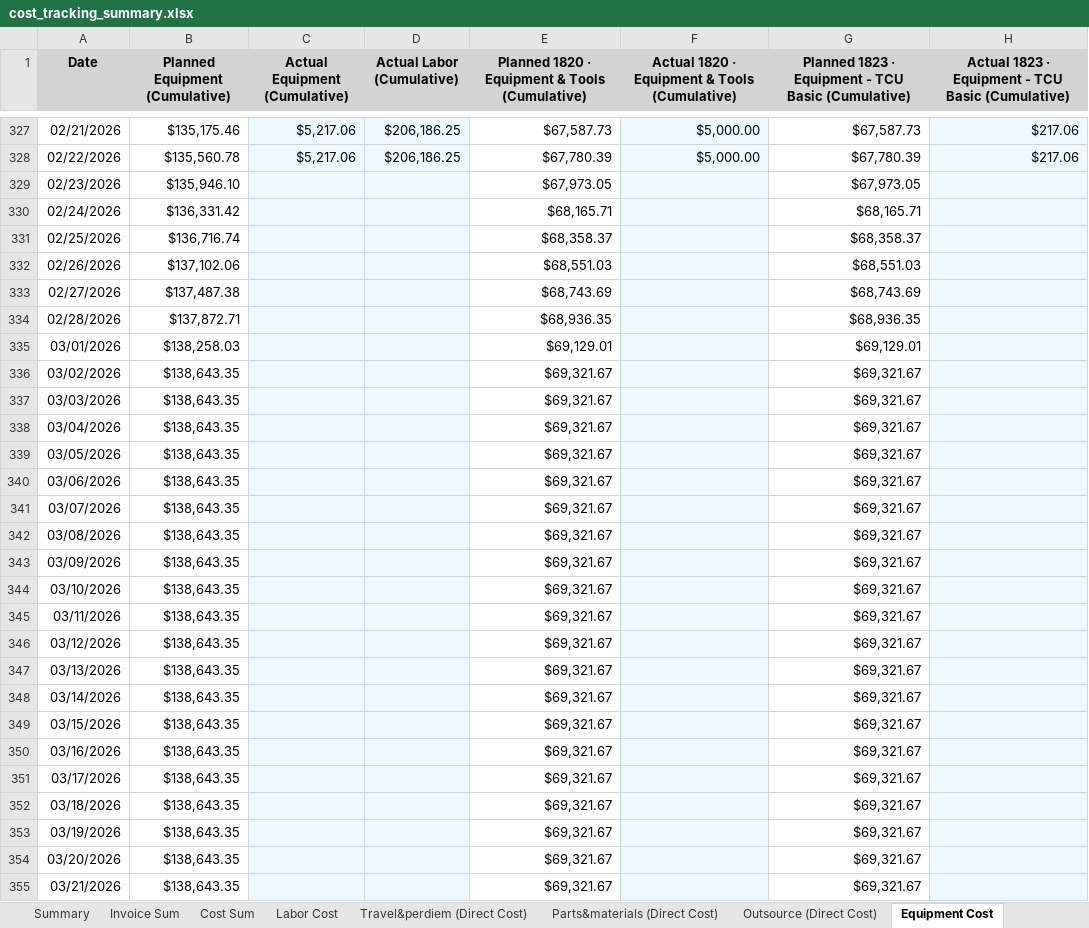
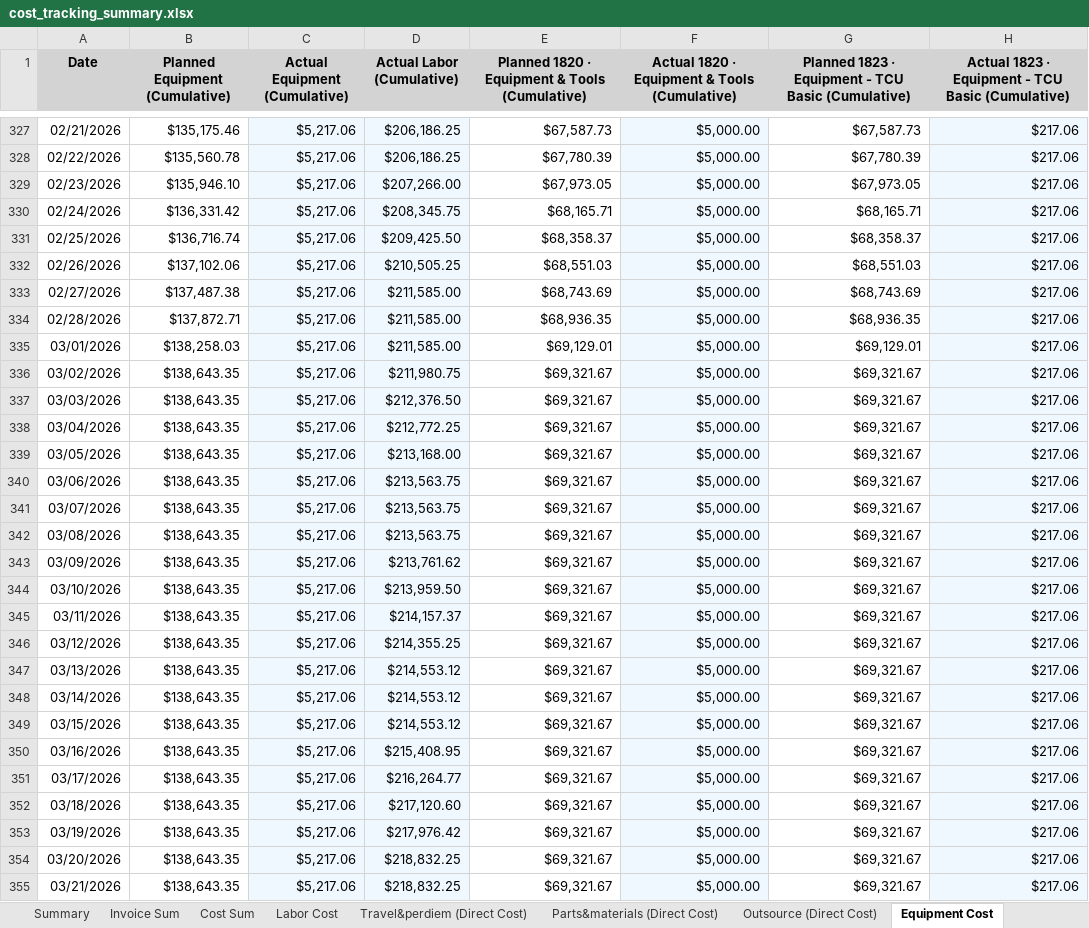
Before and after one commit to xiaosongchen1977/geo-project-tracker-sanjose2025.com, an Excel workbook: cost_tracking_summary.xlsx, sheet Equipment Cost, drawn as a sheet; only a part is shown, gaps mark what is left out; values as stored, in another font and other column widths than the file's, no borders; the diff covers the shown part only; the diff names each change by its address in the sheet, - before the commit and + after, or states it on an @@ line.

```diff
--- a/cost_tracking_summary.xlsx (sheet Equipment Cost)
+++ b/cost_tracking_summary.xlsx (sheet Equipment Cost)
-C329:C355 (Actual Equipment (Cumulative)): (empty)
+C329:C355 (Actual Equipment (Cumulative)): $5,217.06
-D329 (Actual Labor (Cumulative)): (empty)
+D329 (Actual Labor (Cumulative)): $207,266.00
-F329:F355: (empty)
+F329:F355: $5,000.00
-H329:H355: (empty)
+H329:H355: $217.06
-D330 (Actual Labor (Cumulative)): (empty)
+D330 (Actual Labor (Cumulative)): $208,345.75
-D331 (Actual Labor (Cumulative)): (empty)
+D331 (Actual Labor (Cumulative)): $209,425.50
-D332 (Actual Labor (Cumulative)): (empty)
+D332 (Actual Labor (Cumulative)): $210,505.25
-D333:D335 (Actual Labor (Cumulative)): (empty)
+D333:D335 (Actual Labor (Cumulative)): $211,585.00
-D336 (Actual Labor (Cumulative)): (empty)
+D336 (Actual Labor (Cumulative)): $211,980.75
-D337 (Actual Labor (Cumulative)): (empty)
+D337 (Actual Labor (Cumulative)): $212,376.50
-D338 (Actual Labor (Cumulative)): (empty)
+D338 (Actual Labor (Cumulative)): $212,772.25
-D339 (Actual Labor (Cumulative)): (empty)
+D339 (Actual Labor (Cumulative)): $213,168.00
-D340:D342 (Actual Labor (Cumulative)): (empty)
+D340:D342 (Actual Labor (Cumulative)): $213,563.75
-D343 (Actual Labor (Cumulative)): (empty)
+D343 (Actual Labor (Cumulative)): $213,761.62
-D344 (Actual Labor (Cumulative)): (empty)
+D344 (Actual Labor (Cumulative)): $213,959.50
-D345 (Actual Labor (Cumulative)): (empty)
+D345 (Actual Labor (Cumulative)): $214,157.37
-D346 (Actual Labor (Cumulative)): (empty)
+D346 (Actual Labor (Cumulative)): $214,355.25
-D347:D349 (Actual Labor (Cumulative)): (empty)
+D347:D349 (Actual Labor (Cumulative)): $214,553.12
-D350 (Actual Labor (Cumulative)): (empty)
+D350 (Actual Labor (Cumulative)): $215,408.95
-D351 (Actual Labor (Cumulative)): (empty)
+D351 (Actual Labor (Cumulative)): $216,264.77
-D352 (Actual Labor (Cumulative)): (empty)
+D352 (Actual Labor (Cumulative)): $217,120.60
-D353 (Actual Labor (Cumulative)): (empty)
+D353 (Actual Labor (Cumulative)): $217,976.42
-D354:D355 (Actual Labor (Cumulative)): (empty)
+D354:D355 (Actual Labor (Cumulative)): $218,832.25
```
Also changed, not shown: 32 added rows and 4 edited cells elsewhere in this sheet, sheet Invoice Sum, sheet Outsource (Direct Cost), sheet Travel&perdiem (Direct Cost), sheet Cost Sum, sheet Labor Cost, sheet Parts&materials (Direct Cost), 2 more sheets.
